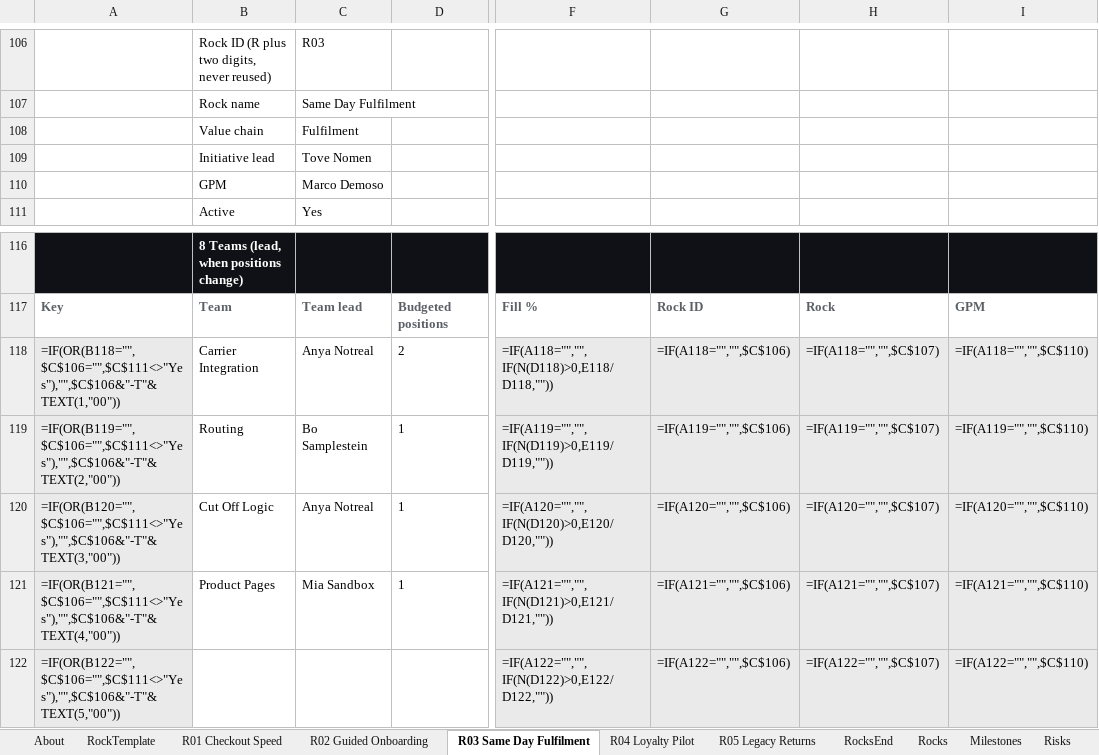
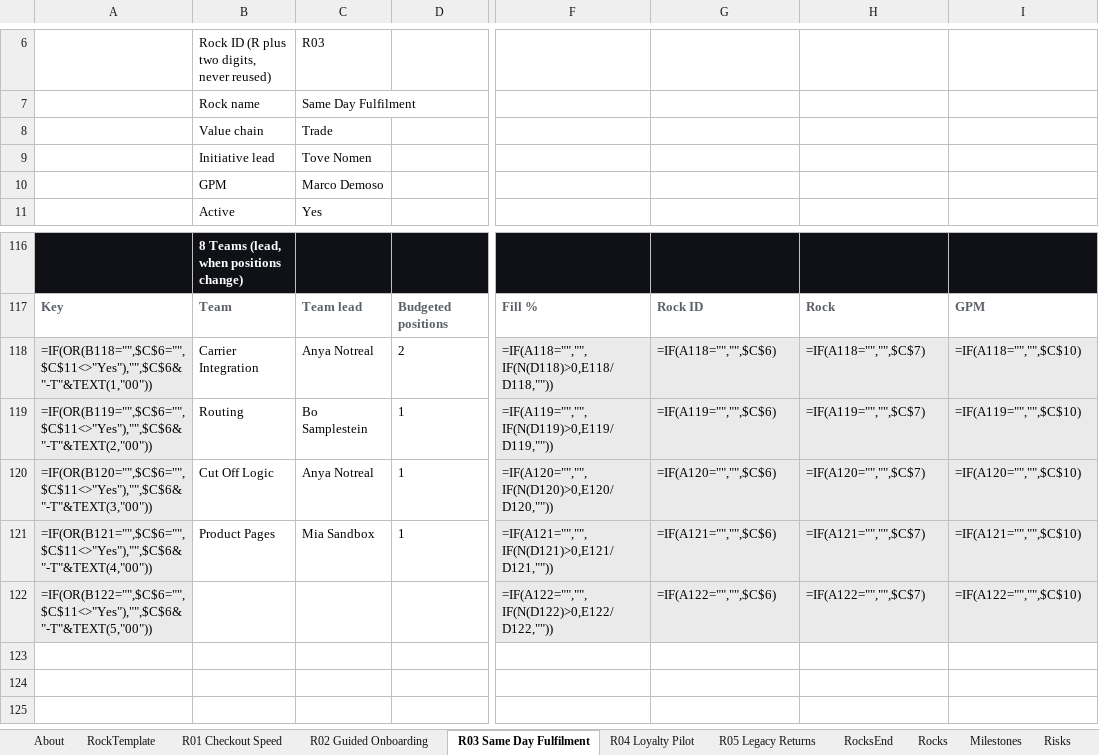
Before and after one commit to dalhhorn-ship-it/rocktracker, an Excel workbook: data/workbook.xlsx, sheet R03 Same Day Fulfilment, drawn as a sheet; only a part is shown, gaps mark what is left out; values as stored, in another font and other column widths than the file's, no borders; formulas without a stored value are shown as written; conditional formats not drawn; addresses are those after the commit; the diff covers the shown part only; the diff names each change by its address in the sheet, - before the commit and + after, or states it on an @@ line.

```diff
--- a/data/workbook.xlsx (sheet R03 Same Day Fulfilment)
+++ b/data/workbook.xlsx (sheet R03 Same Day Fulfilment)
-C8: Fulfilment
+C8: Trade
-A118: =IF(OR(B118="",$C$106="",$C$111<>"Yes"),"",$C$106&"-T"&TEXT(1,"00"))
+A118: =IF(OR(B118="",$C$6="",$C$11<>"Yes"),"",$C$6&"-T"&TEXT(1,"00"))
-G118: =IF(A118="","",$C$106)
+G118: =IF(A118="","",$C$6)
-H118: =IF(A118="","",$C$107)
+H118: =IF(A118="","",$C$7)
-I118: =IF(A118="","",$C$110)
+I118: =IF(A118="","",$C$10)
-A119: =IF(OR(B119="",$C$106="",$C$111<>"Yes"),"",$C$106&"-T"&TEXT(2,"00"))
+A119: =IF(OR(B119="",$C$6="",$C$11<>"Yes"),"",$C$6&"-T"&TEXT(2,"00"))
-G119: =IF(A119="","",$C$106)
+G119: =IF(A119="","",$C$6)
-H119: =IF(A119="","",$C$107)
+H119: =IF(A119="","",$C$7)
-I119: =IF(A119="","",$C$110)
+I119: =IF(A119="","",$C$10)
-A120: =IF(OR(B120="",$C$106="",$C$111<>"Yes"),"",$C$106&"-T"&TEXT(3,"00"))
+A120: =IF(OR(B120="",$C$6="",$C$11<>"Yes"),"",$C$6&"-T"&TEXT(3,"00"))
-G120: =IF(A120="","",$C$106)
+G120: =IF(A120="","",$C$6)
-H120: =IF(A120="","",$C$107)
+H120: =IF(A120="","",$C$7)
-I120: =IF(A120="","",$C$110)
+I120: =IF(A120="","",$C$10)
-A121: =IF(OR(B121="",$C$106="",$C$111<>"Yes"),"",$C$106&"-T"&TEXT(4,"00"))
+A121: =IF(OR(B121="",$C$6="",$C$11<>"Yes"),"",$C$6&"-T"&TEXT(4,"00"))
-G121: =IF(A121="","",$C$106)
+G121: =IF(A121="","",$C$6)
-H121: =IF(A121="","",$C$107)
+H121: =IF(A121="","",$C$7)
-I121: =IF(A121="","",$C$110)
+I121: =IF(A121="","",$C$10)
-A122: =IF(OR(B122="",$C$106="",$C$111<>"Yes"),"",$C$106&"-T"&TEXT(5,"00"))
+A122: =IF(OR(B122="",$C$6="",$C$11<>"Yes"),"",$C$6&"-T"&TEXT(5,"00"))
-G122: =IF(A122="","",$C$106)
+G122: =IF(A122="","",$C$6)
-H122: =IF(A122="","",$C$107)
+H122: =IF(A122="","",$C$7)
-I122: =IF(A122="","",$C$110)
+I122: =IF(A122="","",$C$10)
```
Also changed, not shown: 90 added rows, 90 removed rows, 10 moved rows and 3 edited cells elsewhere in this sheet, sheet R01 Checkout Speed, sheet R02 Guided Onboarding, sheet R05 Legacy Returns, sheet R04 Loyalty Pilot, sheet RockTemplate, sheet About, 6 more sheets, hidden cells, dist/Rock Tracker/Rock Tracker.xlsx, 22 other files.
